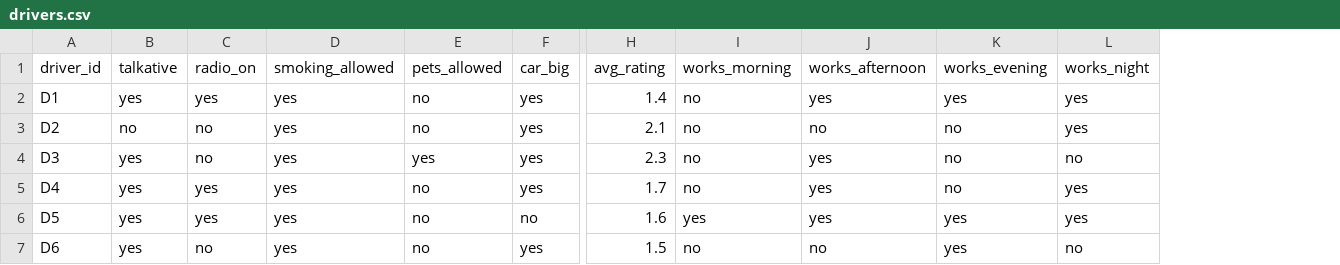
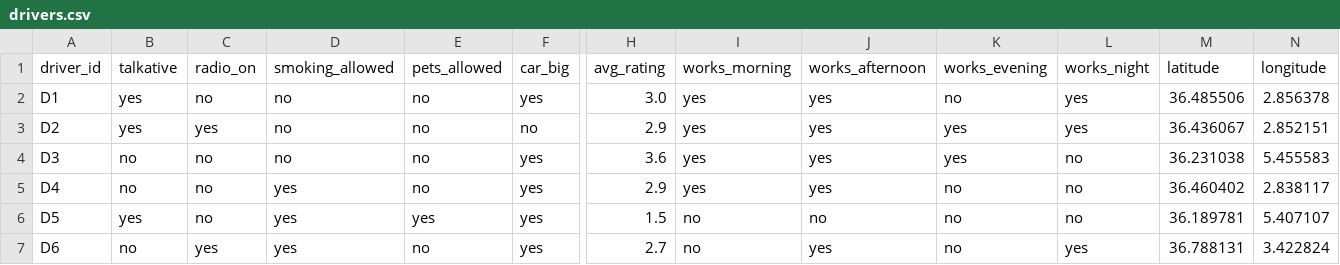
Before and after one commit to yasminebounasla/Application-de-Transport-Securise-avec-Recommandation-et-OCR, a CSV file: ml-service/lightfm_data/drivers.csv, drawn as a sheet; only a part is shown, gaps mark what is left out; the diff covers the shown part only; the diff names each change by its address in the sheet, - before the commit and + after, or states it on an @@ line.

```diff
--- a/ml-service/lightfm_data/drivers.csv
+++ b/ml-service/lightfm_data/drivers.csv
+column M (latitude), rows 2-7: 36.485506 | 36.436067 | 36.231038 | 36.460402 | 36.189781 | 36.788131
+column N (longitude), rows 2-7: 2.856378 | 2.852151 | 5.455583 | 2.838117 | 5.407107 | 3.422824
-C2 (radio_on): yes
+C2 (radio_on): no
-D2:D4 (smoking_allowed): yes
+D2:D4 (smoking_allowed): no
-H2 (avg_rating): 1.4
+H2 (avg_rating): 3.0
-I2:I5 (works_morning): no
+I2:I5 (works_morning): yes
-K2 (works_evening): yes
+K2 (works_evening): no
-B3 (talkative): no
+B3 (talkative): yes
-C3 (radio_on): no
+C3 (radio_on): yes
-F3 (car_big): yes
+F3 (car_big): no
-H3 (avg_rating): 2.1
+H3 (avg_rating): 2.9
-J3 (works_afternoon): no
+J3 (works_afternoon): yes
-K3:K4 (works_evening): no
+K3:K4 (works_evening): yes
-B4:B5 (talkative): yes
+B4:B5 (talkative): no
-E4 (pets_allowed): yes
+E4 (pets_allowed): no
-H4 (avg_rating): 2.3
+H4 (avg_rating): 3.6
-C5:C6 (radio_on): yes
+C5:C6 (radio_on): no
-H5 (avg_rating): 1.7
+H5 (avg_rating): 2.9
-L5:L6 (works_night): yes
+L5:L6 (works_night): no
-E6 (pets_allowed): no
+E6 (pets_allowed): yes
-F6 (car_big): no
+F6 (car_big): yes
-H6 (avg_rating): 1.6
+H6 (avg_rating): 1.5
-I6 (works_morning): yes
+I6 (works_morning): no
-J6 (works_afternoon): yes
+J6 (works_afternoon): no
-K6:K7 (works_evening): yes
+K6:K7 (works_evening): no
-B7 (talkative): yes
+B7 (talkative): no
-C7 (radio_on): no
+C7 (radio_on): yes
-H7 (avg_rating): 1.5
+H7 (avg_rating): 2.7
-J7 (works_afternoon): no
+J7 (works_afternoon): yes
-L7 (works_night): no
+L7 (works_night): yes
```
Also changed, not shown: 120 edited cells elsewhere in this file, 1 other file.
